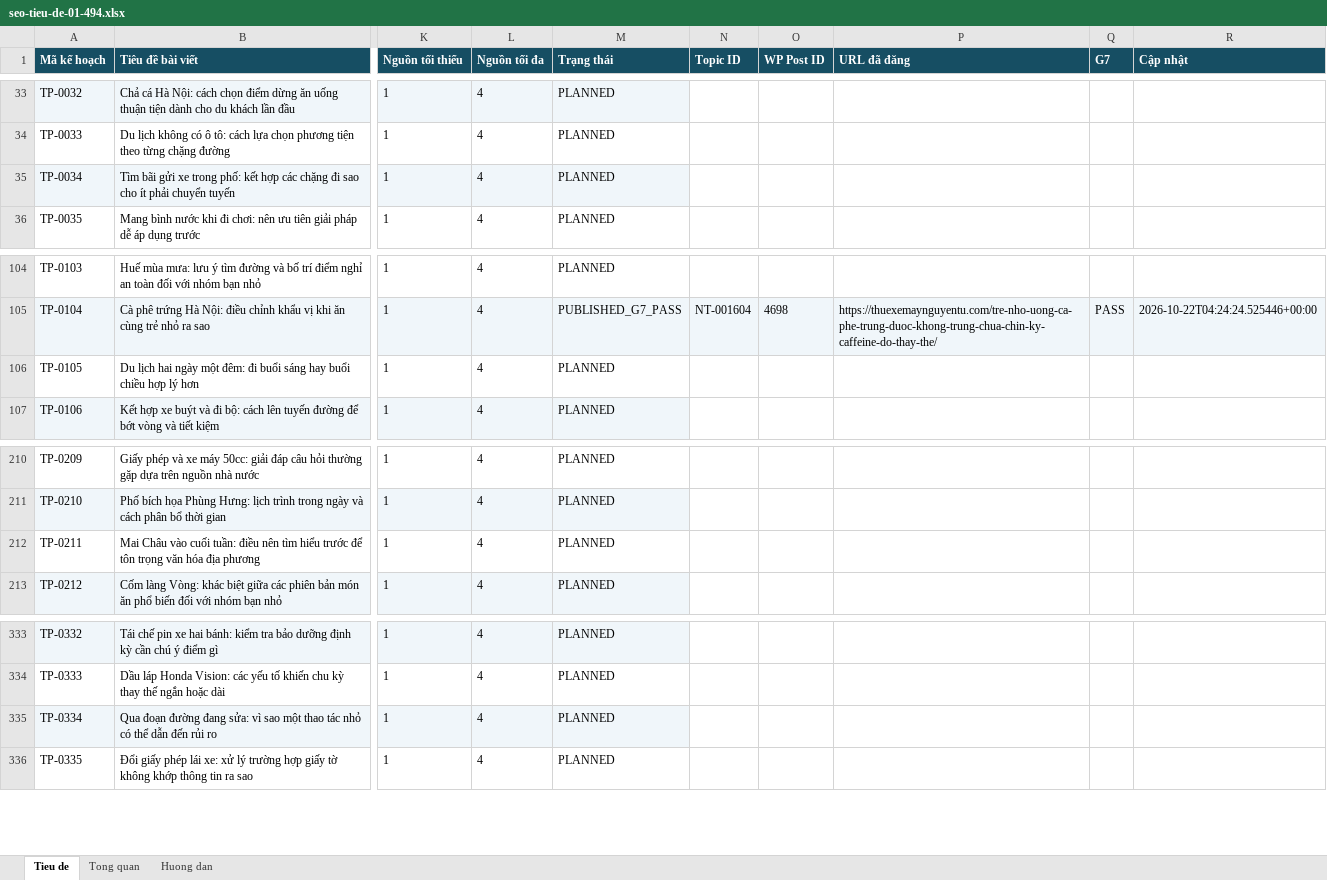
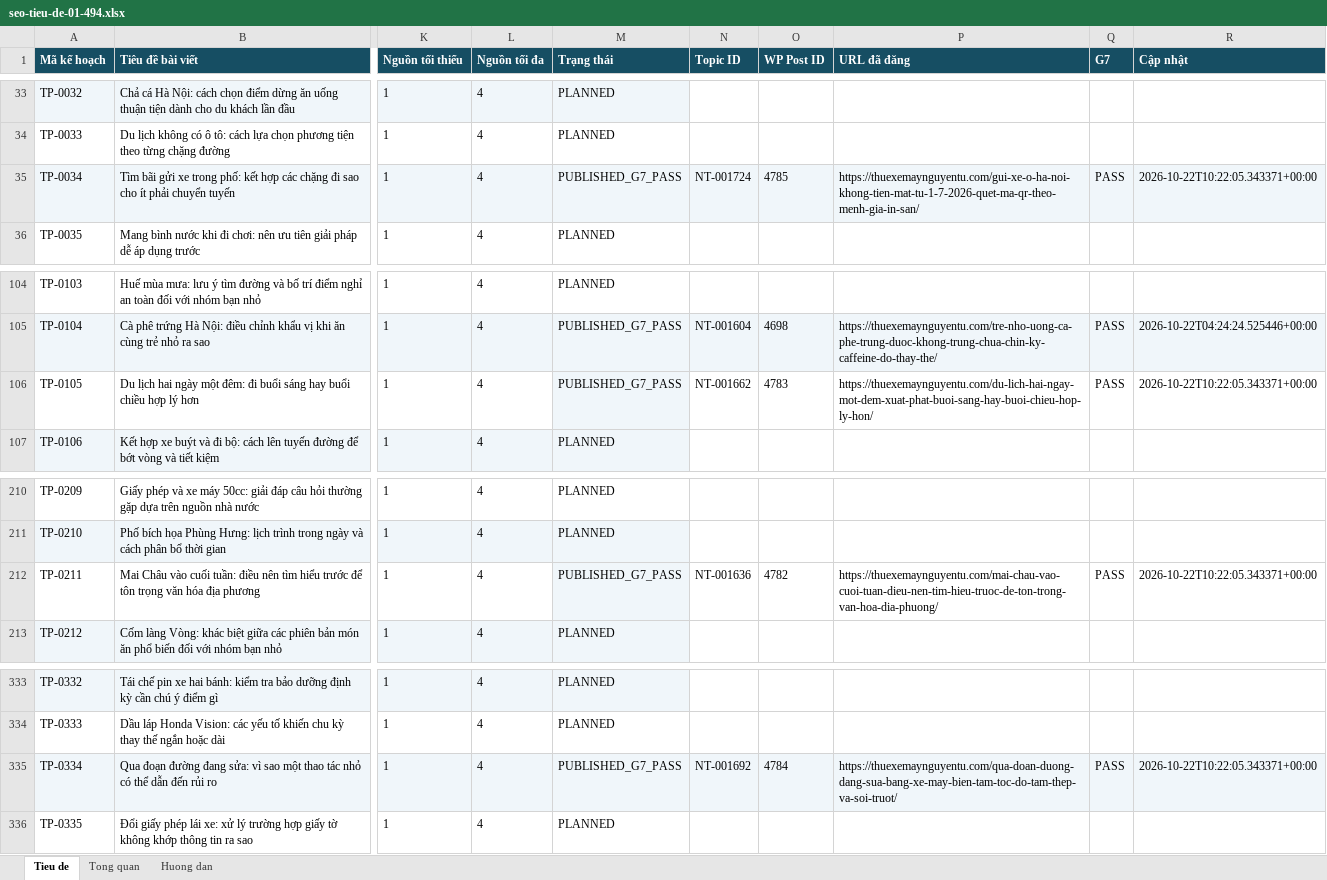
Before and after one commit to thuexemayhanoi/wp-writer, an Excel workbook: editorial/title-plan-1482/seo-tieu-de-01-494.xlsx, sheet Tieu de, drawn as a sheet; only a part is shown, gaps mark what is left out; values as stored, in another font and other column widths than the file's, no borders; the diff names each change by its address in the sheet, - before the commit and + after, or states it on an @@ line.

Commit message:
chore: update 1482 title statuses from true G7 [skip ci]

```diff
--- a/editorial/title-plan-1482/seo-tieu-de-01-494.xlsx (sheet Tieu de)
+++ b/editorial/title-plan-1482/seo-tieu-de-01-494.xlsx (sheet Tieu de)
-M35 (Trạng thái): PLANNED
+M35 (Trạng thái): PUBLISHED_G7_PASS
-N35 (Topic ID): (empty)
+N35 (Topic ID): NT-001724
-N35:R35 fill: none
+N35:R35 fill: #F0F6FA
-O35 (WP Post ID): (empty)
+O35 (WP Post ID): 4785
-P35 (URL đã đăng): (empty)
+P35 (URL đã đăng): https://thuexemaynguyentu.com/gui-xe-o-ha-noi-khong-tien-mat-tu-1-7-2026-quet-ma-qr-theo-menh-gia-in-san/
-Q35 (G7): (empty)
+Q35 (G7): PASS
-R35 (Cập nhật): (empty)
+R35 (Cập nhật): 2026-10-22T10:22:05.343371+00:00
-M106 (Trạng thái): PLANNED
+M106 (Trạng thái): PUBLISHED_G7_PASS
-M106 fill: none
+M106 fill: #F0F6FA
-N106 (Topic ID): (empty)
+N106 (Topic ID): NT-001662
-O106 (WP Post ID): (empty)
+O106 (WP Post ID): 4783
-P106 (URL đã đăng): (empty)
+P106 (URL đã đăng): https://thuexemaynguyentu.com/du-lich-hai-ngay-mot-dem-xuat-phat-buoi-sang-hay-buoi-chieu-hop-ly-hon/
-Q106 (G7): (empty)
+Q106 (G7): PASS
-R106 (Cập nhật): (empty)
+R106 (Cập nhật): 2026-10-22T10:22:05.343371+00:00
-M212 (Trạng thái): PLANNED
+M212 (Trạng thái): PUBLISHED_G7_PASS
-M212 fill: none
+M212 fill: #F0F6FA
-N212 (Topic ID): (empty)
+N212 (Topic ID): NT-001636
-O212 (WP Post ID): (empty)
+O212 (WP Post ID): 4782
-P212 (URL đã đăng): (empty)
+P212 (URL đã đăng): https://thuexemaynguyentu.com/mai-chau-vao-cuoi-tuan-dieu-nen-tim-hieu-truoc-de-ton-trong-van-hoa-dia-phuong/
-Q212 (G7): (empty)
+Q212 (G7): PASS
-R212 (Cập nhật): (empty)
+R212 (Cập nhật): 2026-10-22T10:22:05.343371+00:00
-M335 (Trạng thái): PLANNED
+M335 (Trạng thái): PUBLISHED_G7_PASS
-N335 (Topic ID): (empty)
+N335 (Topic ID): NT-001692
-N335:R335 fill: none
+N335:R335 fill: #F0F6FA
-O335 (WP Post ID): (empty)
+O335 (WP Post ID): 4784
-P335 (URL đã đăng): (empty)
+P335 (URL đã đăng): https://thuexemaynguyentu.com/qua-doan-duong-dang-sua-bang-xe-may-bien-tam-toc-do-tam-thep-va-soi-truot/
-Q335 (G7): (empty)
+Q335 (G7): PASS
-R335 (Cập nhật): (empty)
+R335 (Cập nhật): 2026-10-22T10:22:05.343371+00:00
```
Also changed, not shown: sheet Tong quan, 3 other files.
